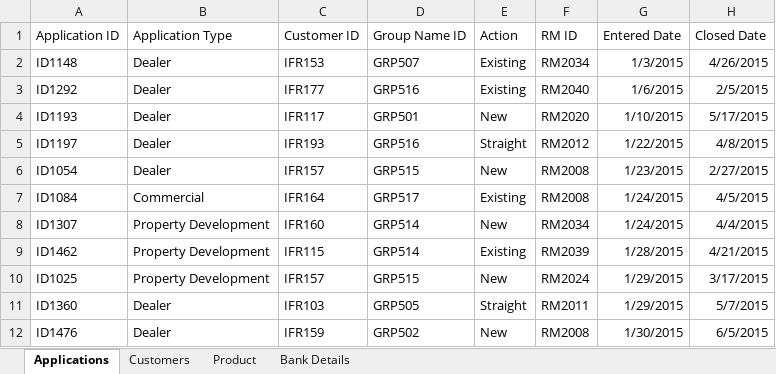
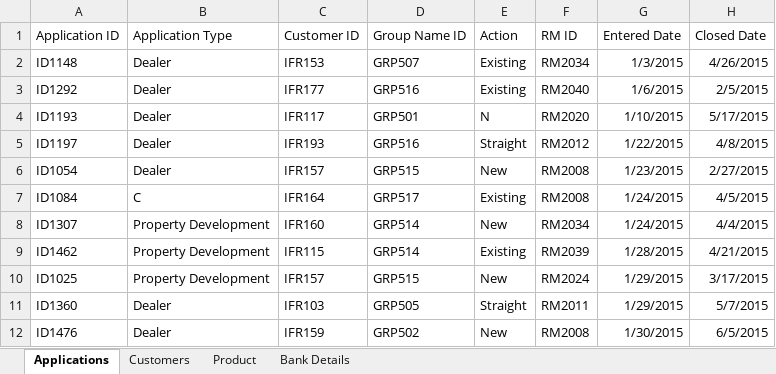
Before and after one commit to rupaniraheel/Excel-Financial-Analysis-and-Reporting, an Excel workbook: Banking Applications.xlsx, sheet Applications, drawn as a sheet; only a part is shown; values as stored, in another font and other column widths than the file's, no borders; table styles not drawn; the diff names each change by its address in the sheet, - before the commit and + after, or states it on an @@ line.

```diff
--- a/Banking Applications.xlsx (sheet Applications)
+++ b/Banking Applications.xlsx (sheet Applications)
-E4 (Action): New
+E4 (Action): N
-B7 (Application Type): Commercial
+B7 (Application Type): C
```
Also changed, not shown: 19 other files.
